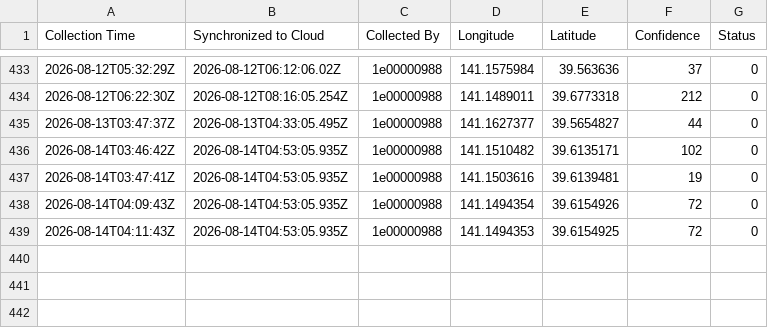
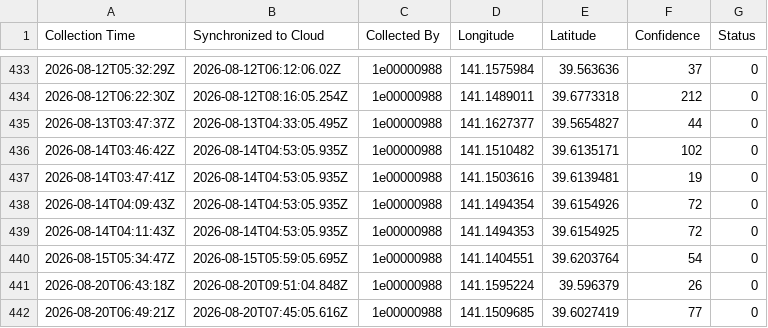
Before and after one commit to RyutaroOizumi/KomukudoriLiveMap, a CSV file: Druidからのデータ/gms/1e00000988-LocationData-Intering-202608-csv.csv, drawn as a sheet; only a part is shown, gaps mark what is left out.

```diff
--- a/Druidからのデータ/gms/1e00000988-LocationData-Intering-202608-csv.csv
+++ b/Druidからのデータ/gms/1e00000988-LocationData-Intering-202608-csv.csv
@@ -439 +439,4 @@
 2026-08-14T04:11:43Z,2026-08-14T04:53:05.935Z,1e00000988,141.1494353,39.6154925,72,0
+2026-08-15T05:34:47Z,2026-08-15T05:59:05.695Z,1e00000988,141.1404551,39.6203764,54,0
+2026-08-20T06:43:18Z,2026-08-20T09:51:04.848Z,1e00000988,141.1595224,39.596379,26,0
+2026-08-20T06:49:21Z,2026-08-20T07:45:05.616Z,1e00000988,141.1509685,39.6027419,77,0
```
Also changed, not shown: Druidからのデータ/gms/1e00000995-LocationData-Intering-202608-csv.csv, Druidからのデータ/gms/new_data/1e00000994-LocationData-Intering-202608-csv.csv, 13 other files.
